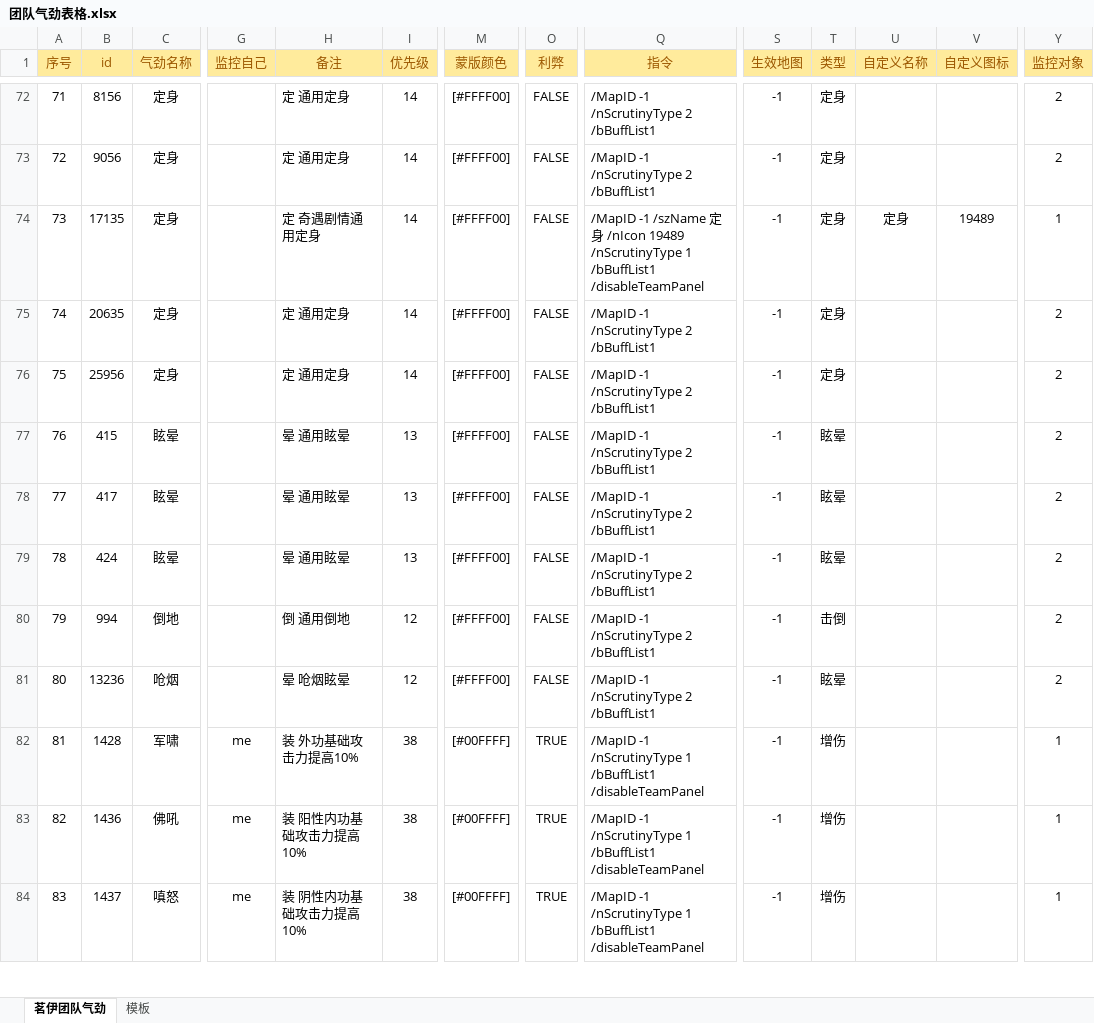
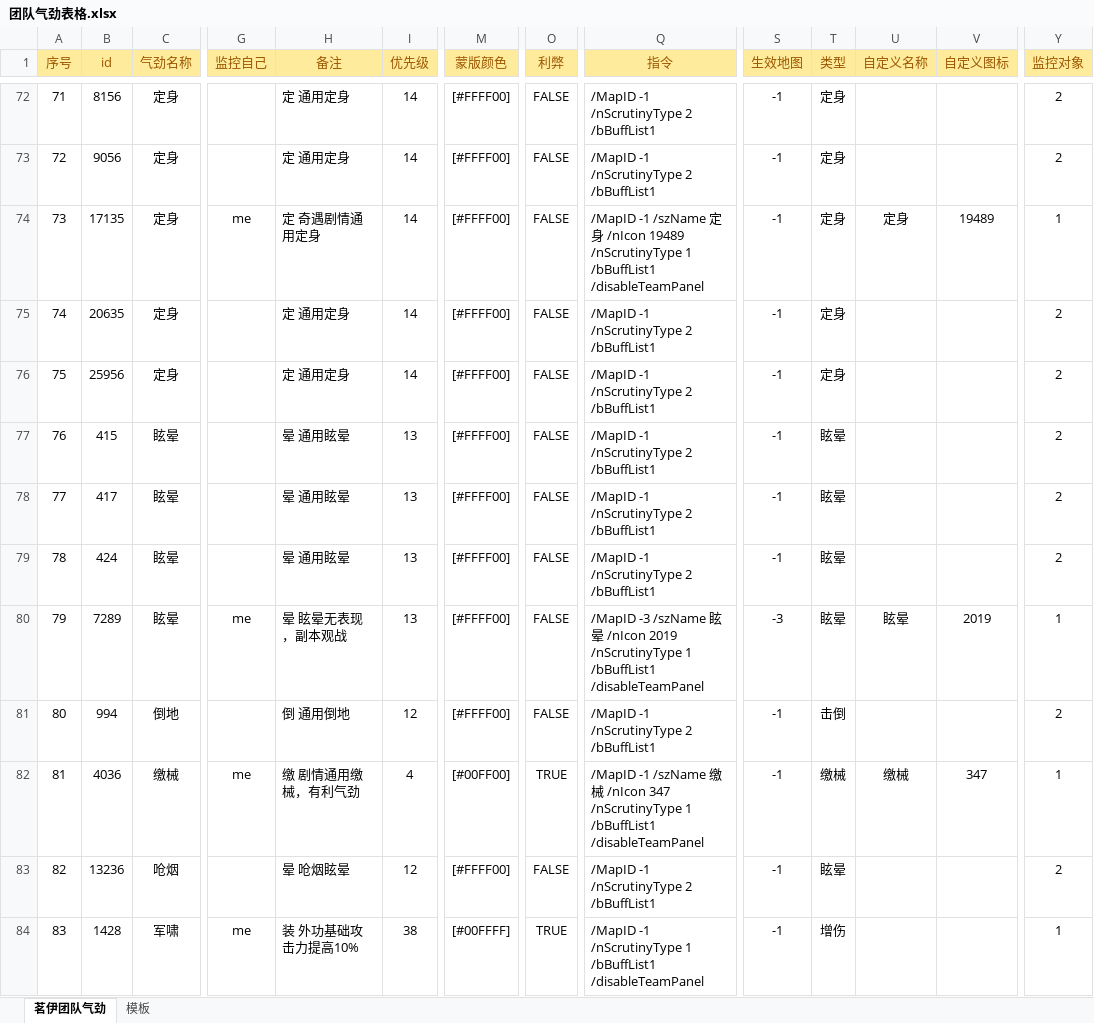
Before and after one commit to LyKoiya/LHDBM, an Excel workbook: 气劲/团队气劲表格.xlsx, sheet 茗伊团队气劲, drawn as a sheet; only a part is shown, gaps mark what is left out; the shorter side is filled out with more unchanged rows; values as stored, in another font and other column widths than the file's, no borders; addresses are those after the commit; rows hold the shown columns only; the diff names each change by its address in the sheet, - before the commit and + after, or states it on an @@ line.

```diff
--- a/气劲/团队气劲表格.xlsx (sheet 茗伊团队气劲)
+++ b/气劲/团队气劲表格.xlsx (sheet 茗伊团队气劲)
-G74 (监控自己): (empty)
+G74 (监控自己): me
+row 80: 79 | 7289 | 眩晕 | me | 晕 眩晕无表现，副本观战 | 13 | [#FFFF00] | FALSE | /MapID -3 /szName 眩晕 /nIcon 2019 /nScrutinyType 1 /bBuffList1 /disableTeamPanel | -3 | 眩晕 | 眩晕 | 2019 | 1
@@ column A (序号) renumbered from row 81 down @@
+row 82: 81 | 4036 | 缴械 | me | 缴 剧情通用缴械，有利气劲 | 4 | [#00FF00] | TRUE | /MapID -1 /szName 缴械 /nIcon 347 /nScrutinyType 1 /bBuffList1 /disableTeamPanel | -1 | 缴械 | 缴械 | 347 | 1
```
Also changed, not shown: formulas that keep their value, 1 other file.
